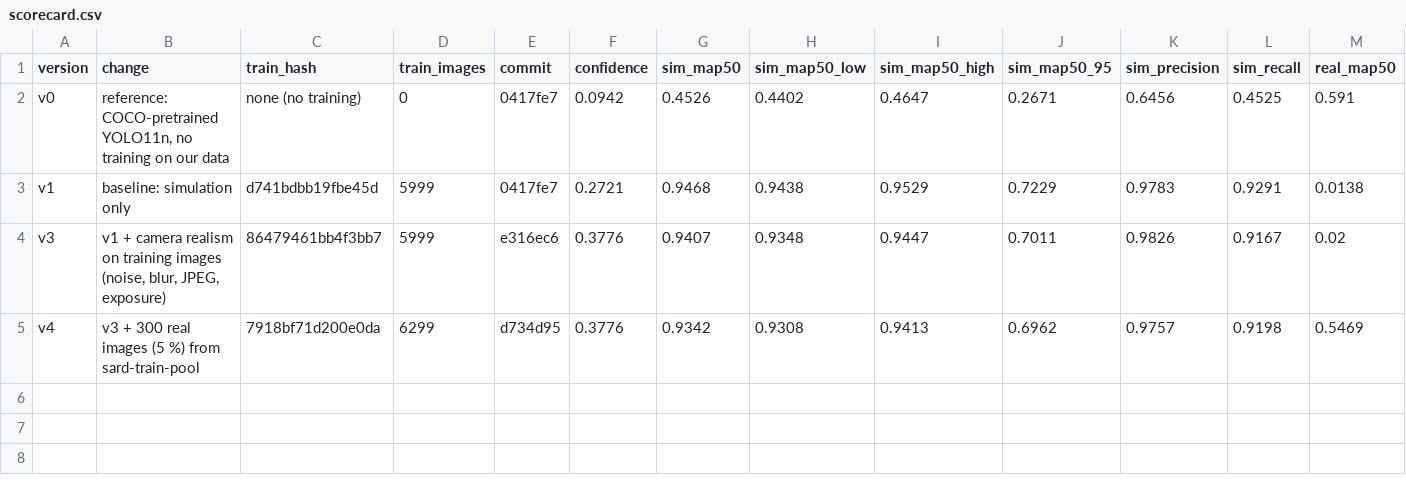
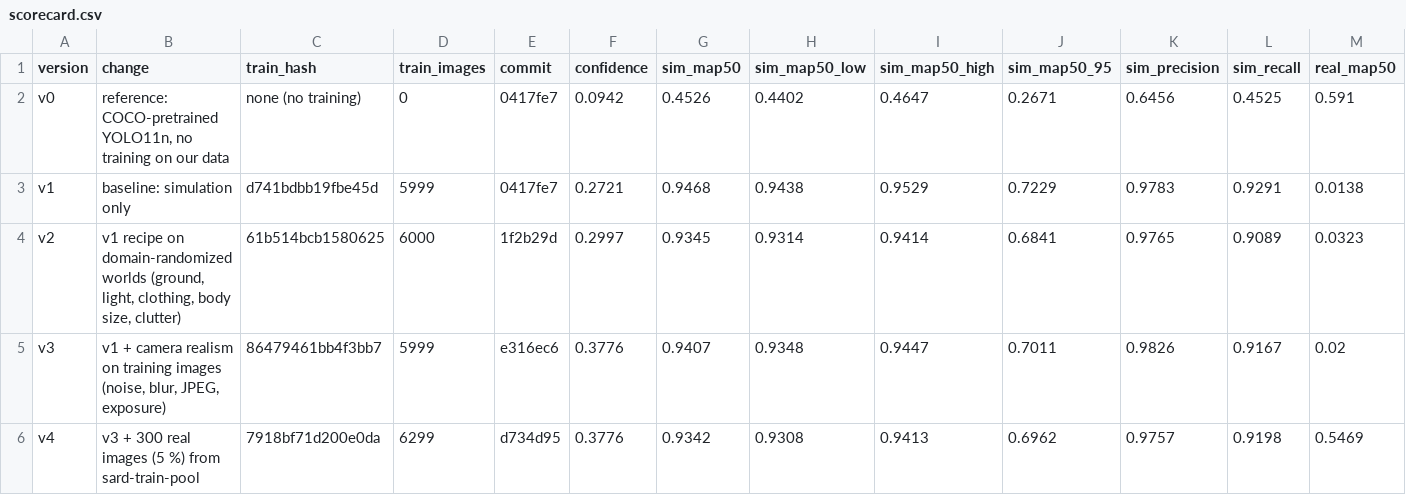
Before and after one commit to kartik-joshi/sardrone, a CSV file: docs/results/scorecard.csv, drawn as a sheet; only a part is shown; rows hold the shown columns only; the diff names each change by its address in the sheet, - before the commit and + after, or states it on an @@ line.

Commit message:
Scorecard: v2 (domain randomization), and the write-ups updated
v2, the v1 recipe on 6,000 frames from 30 domain-randomized flights:
sim-test mAP@0.5 0.935, sard-test 0.032 (0.029 to 0.038), gap 0.902.
The real score doubles from v1's 0.014 and stays useless; the embedding
check had predicted it. README, report, dev log and outreach drafts
now include v2.

```diff
--- a/docs/results/scorecard.csv
+++ b/docs/results/scorecard.csv
+row 4: v2 | v1 recipe on domain-randomized worlds (ground, light, clothing, body size, clutter) | 61b514bcb1580625 | 6000 | 1f2b29d | 0.2997 | 0.9345 | 0.9314 | 0.9414 | 0.6841 | 0.9765 | 0.9089 | 0.0323
```
Also changed, not shown: 4 other files.
